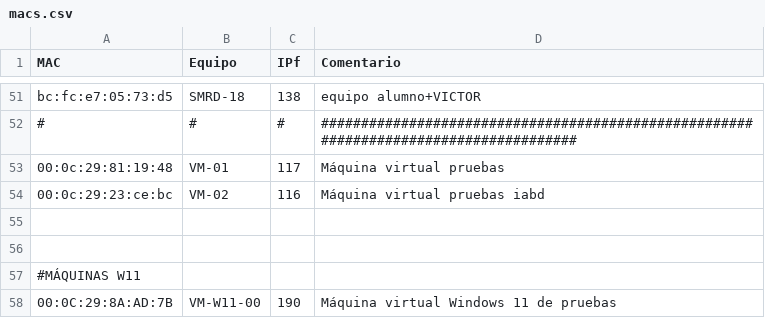
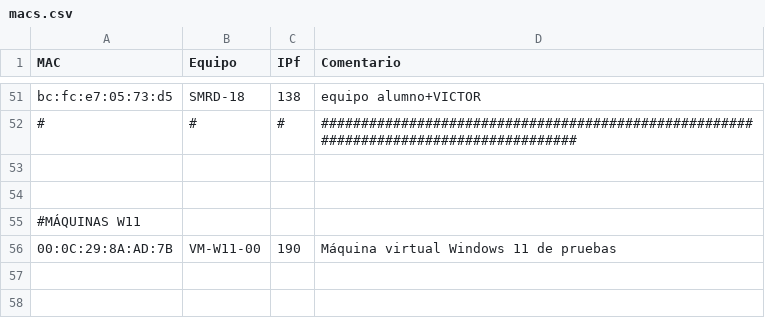
Before and after one commit to victormuelacarriles/IAC-IESMHP, a CSV file: macs.csv, drawn as a sheet; only a part is shown, gaps mark what is left out.

Commit message:
modified:   macs.csv

```diff
--- a/macs.csv
+++ b/macs.csv
@@ -52,4 +52,2 @@ bc:fc:e7:05:73:d5, SMRD-18, 138, equipo alumno+VICTOR
 #,#,#, ######################################################################################
-00:0c:29:81:19:48, VM-01, 117, Máquina virtual pruebas
-00:0c:29:23:ce:bc, VM-02, 116, Máquina virtual pruebas iabd
 
```
